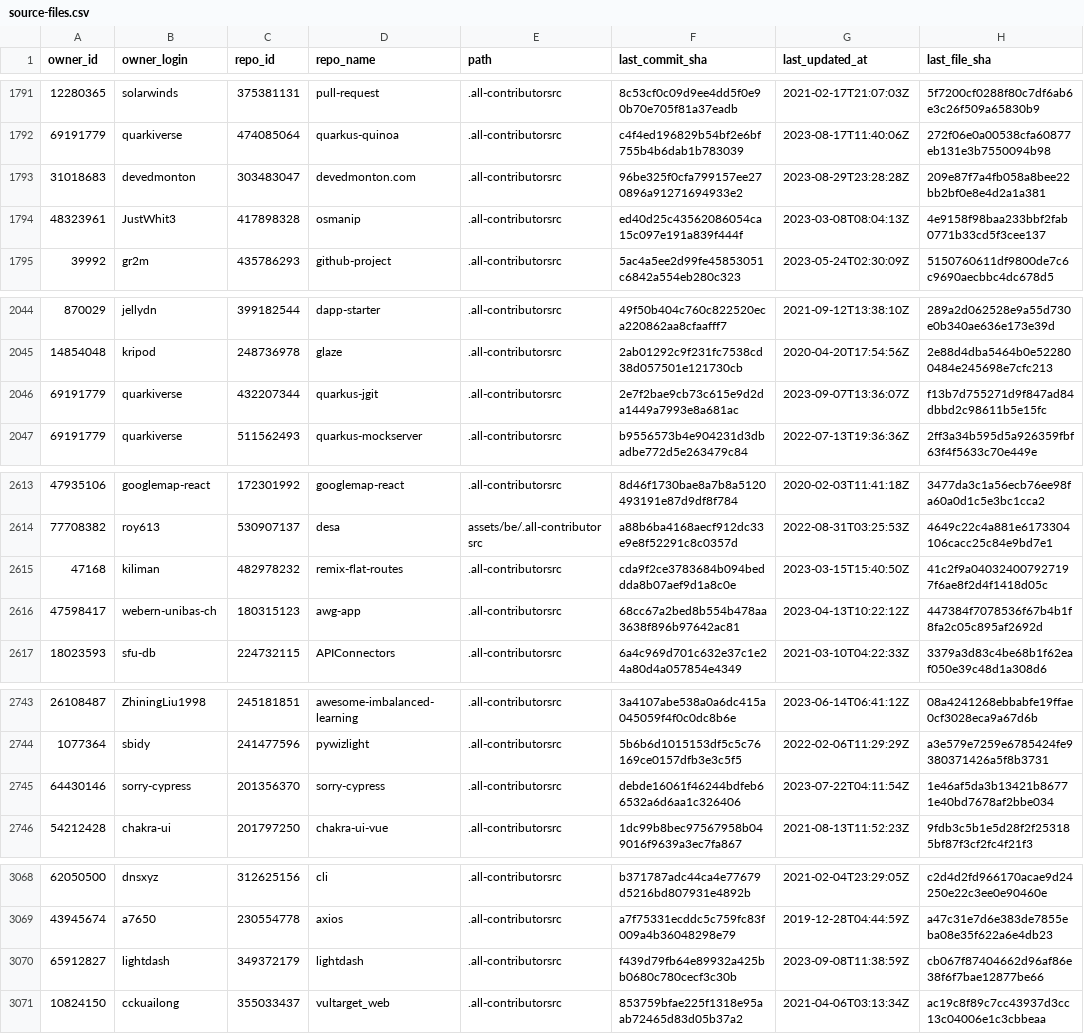
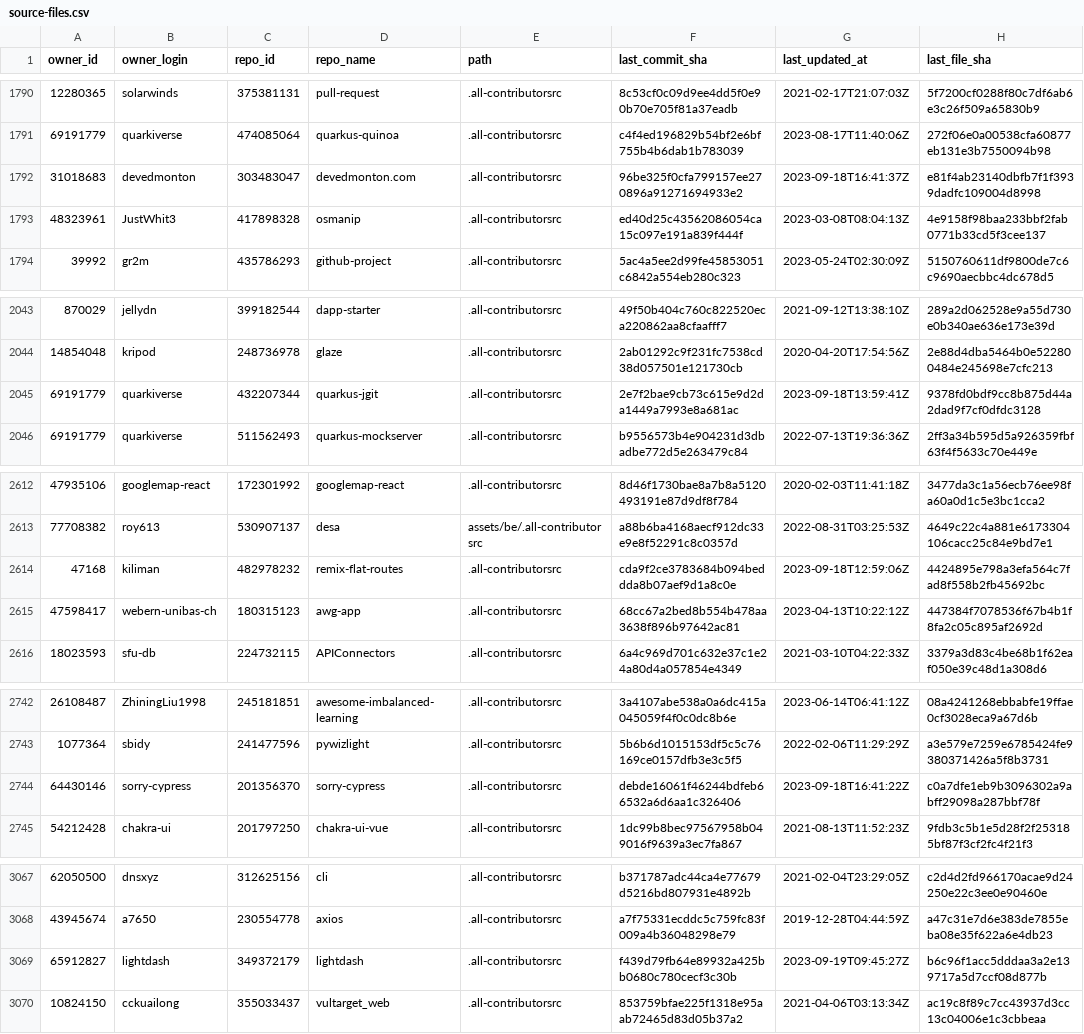
Before and after one commit to all-contributors/import, a CSV file: data/source-files.csv, drawn as a sheet; only a part is shown, gaps mark what is left out; the diff covers the shown part only.

```diff
--- a/data/source-files.csv
+++ b/data/source-files.csv
@@ -1792,3 +1791,3 @@ owner_id,owner_login,repo_id,repo_name,path,last_commit_sha,last_updated_at,last
 69191779,quarkiverse,474085064,quarkus-quinoa,.all-contributorsrc,c4f4ed196829b54bf2e6bf755b4b6dab1b783039,2023-08-17T11:40:06Z,272f06e0a00538cfa60877eb131e3b7550094b98
-31018683,devedmonton,303483047,devedmonton.com,.all-contributorsrc,96be325f0cfa799157ee270896a91271694933e2,2023-08-29T23:28:28Z,209e87f7a4fb058a8bee22bb2bf0e8e4d2a1a381
+31018683,devedmonton,303483047,devedmonton.com,.all-contributorsrc,96be325f0cfa799157ee270896a91271694933e2,2023-09-18T16:41:37Z,e81f4ab23140dbfb7f1f3939dadfc109004d8998
 48323961,JustWhit3,417898328,osmanip,.all-contributorsrc,ed40d25c43562086054ca15c097e191a839f444f,2023-03-08T08:04:13Z,4e9158f98baa233bbf2fab0771b33cd5f3cee137
@@ -2045,3 +2044,3 @@ owner_id,owner_login,repo_id,repo_name,path,last_commit_sha,last_updated_at,last
 14854048,kripod,248736978,glaze,.all-contributorsrc,2ab01292c9f231fc7538cd38d057501e121730cb,2020-04-20T17:54:56Z,2e88d4dba5464b0e522800484e245698e7cfc213
-69191779,quarkiverse,432207344,quarkus-jgit,.all-contributorsrc,2e7f2bae9cb73c615e9d2da1449a7993e8a681ac,2023-09-07T13:36:07Z,f13b7d755271d9f847ad84dbbd2c98611b5e15fc
+69191779,quarkiverse,432207344,quarkus-jgit,.all-contributorsrc,2e7f2bae9cb73c615e9d2da1449a7993e8a681ac,2023-09-18T13:59:41Z,9378fd0bdf9cc8b875d44a2dad9f7cf0dfdc3128
 69191779,quarkiverse,511562493,quarkus-mockserver,.all-contributorsrc,b9556573b4e904231d3dbadbe772d5e263479c84,2022-07-13T19:36:36Z,2ff3a34b595d5a926359fbf63f4f5633c70e449e
@@ -2614,3 +2613,3 @@ owner_id,owner_login,repo_id,repo_name,path,last_commit_sha,last_updated_at,last
 77708382,roy613,530907137,desa,assets/be/.all-contributorsrc,a88b6ba4168aecf912dc33e9e8f52291c8c0357d,2022-08-31T03:25:53Z,4649c22c4a881e6173304106cacc25c84e9bd7e1
-47168,kiliman,482978232,remix-flat-routes,.all-contributorsrc,cda9f2ce3783684b094beddda8b07aef9d1a8c0e,2023-03-15T15:40:50Z,41c2f9a040324007927197f6ae8f2d4f1418d05c
+47168,kiliman,482978232,remix-flat-routes,.all-contributorsrc,cda9f2ce3783684b094beddda8b07aef9d1a8c0e,2023-09-18T12:59:06Z,4424895e798a3efa564c7fad8f558b2fb45692bc
 47598417,webern-unibas-ch,180315123,awg-app,.all-contributorsrc,68cc67a2bed8b554b478aa3638f896b97642ac81,2023-04-13T10:22:12Z,447384f7078536f67b4b1f8fa2c05c895af2692d
@@ -2744,3 +2743,3 @@ owner_id,owner_login,repo_id,repo_name,path,last_commit_sha,last_updated_at,last
 1077364,sbidy,241477596,pywizlight,.all-contributorsrc,5b6b6d1015153df5c5c76169ce0157dfb3e3c5f5,2022-02-06T11:29:29Z,a3e579e7259e6785424fe9380371426a5f8b3731
-64430146,sorry-cypress,201356370,sorry-cypress,.all-contributorsrc,debde16061f46244bdfeb66532a6d6aa1c326406,2023-07-22T04:11:54Z,1e46af5da3b13421b86771e40bd7678af2bbe034
+64430146,sorry-cypress,201356370,sorry-cypress,.all-contributorsrc,debde16061f46244bdfeb66532a6d6aa1c326406,2023-09-18T16:41:22Z,c0a7dfe1eb9b3096302a9abff29098a287bbf78f
 54212428,chakra-ui,201797250,chakra-ui-vue,.all-contributorsrc,1dc99b8bec97567958b049016f9639a3ec7fa867,2021-08-13T11:52:23Z,9fdb3c5b1e5d28f2f253185bf87f3cf2fc4f21f3
@@ -3069,3 +3068,3 @@ owner_id,owner_login,repo_id,repo_name,path,last_commit_sha,last_updated_at,last
 43945674,a7650,230554778,axios,.all-contributorsrc,a7f75331ecddc5c759fc83f009a4b36048298e79,2019-12-28T04:44:59Z,a47c31e7d6e383de7855eba08e35f622a6e4db23
-65912827,lightdash,349372179,lightdash,.all-contributorsrc,f439d79fb64e89932a425bb0680c780cecf3c30b,2023-09-08T11:38:59Z,cb067f87404662d96af86e38f6f7bae12877be66
+65912827,lightdash,349372179,lightdash,.all-contributorsrc,f439d79fb64e89932a425bb0680c780cecf3c30b,2023-09-19T09:45:27Z,b6c96f1acc5dddaa3a2e139717a5d7ccf08d877b
 10824150,cckuailong,355033437,vultarget_web,.all-contributorsrc,853759bfae225f1318e95aab72465d83d05b37a2,2021-04-06T03:13:34Z,ac19c8f89c7cc43937d3cc13c04006e1c3cbbeaa
```
Also changed, not shown: 8 added rows, 3 removed rows and 44 edited cells elsewhere in this file.
